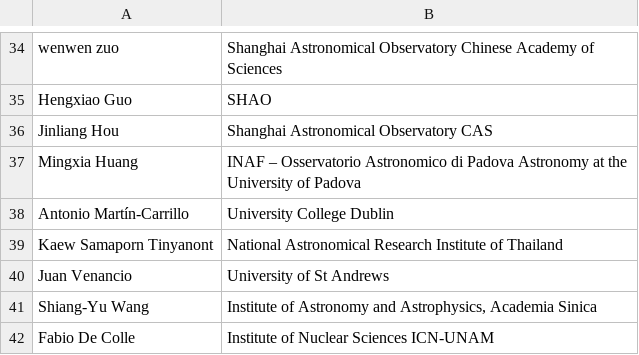
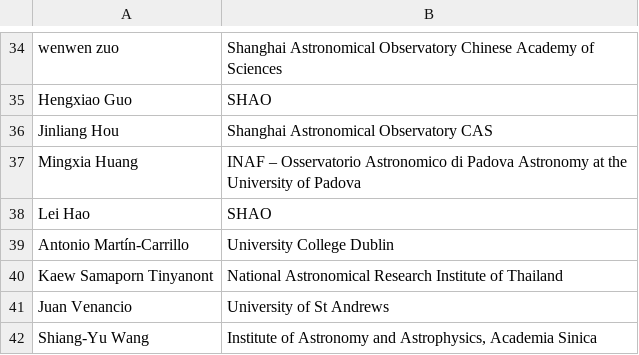
Before and after one commit to Astro-Squirtle/tp2m-meeting-web, a CSV file: src/data/participants.csv, drawn as a sheet; only a part is shown, gaps mark what is left out; the shorter side is filled out with more unchanged rows.

Commit message:
add participants

```diff
--- a/src/data/participants.csv
+++ b/src/data/participants.csv
@@ -37,2 +37,3 @@ Jinliang Hou,Shanghai Astronomical Observatory CAS
 Mingxia Huang,INAF – Osservatorio Astronomico di Padova Astronomy at the University of Padova
+Lei Hao,SHAO
 Antonio Martín-Carrillo,University College Dublin
```
